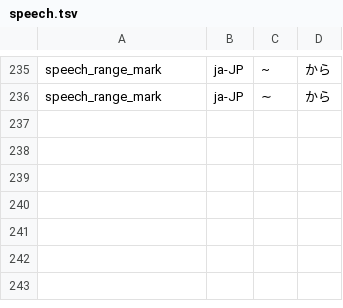
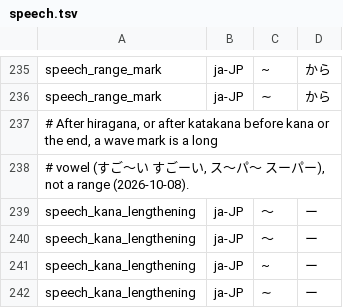
Before and after one commit to hunydev/tts-text-frontend, a TSV file: resources/languages/ja-JP/rules/speech.tsv, drawn as a sheet; only a part is shown, gaps mark what is left out; the diff names each change by its address in the sheet, - before the commit and + after, or states it on an @@ line.

```diff
--- a/resources/languages/ja-JP/rules/speech.tsv
+++ b/resources/languages/ja-JP/rules/speech.tsv
+row 237: # After hiragana, or after katakana before kana or the end, a wave mark is a long
+row 238: # vowel (すご〜い すごーい, ス〜パ〜 スーパー), not a range (2026-10-08).
+row 239: speech_kana_lengthening | ja-JP | 〜 | ー
+row 240: speech_kana_lengthening | ja-JP | ～ | ー
+row 241: speech_kana_lengthening | ja-JP | ~ | ー
+row 242: speech_kana_lengthening | ja-JP | ∼ | ー
```
Also changed, not shown: 11 other files.
